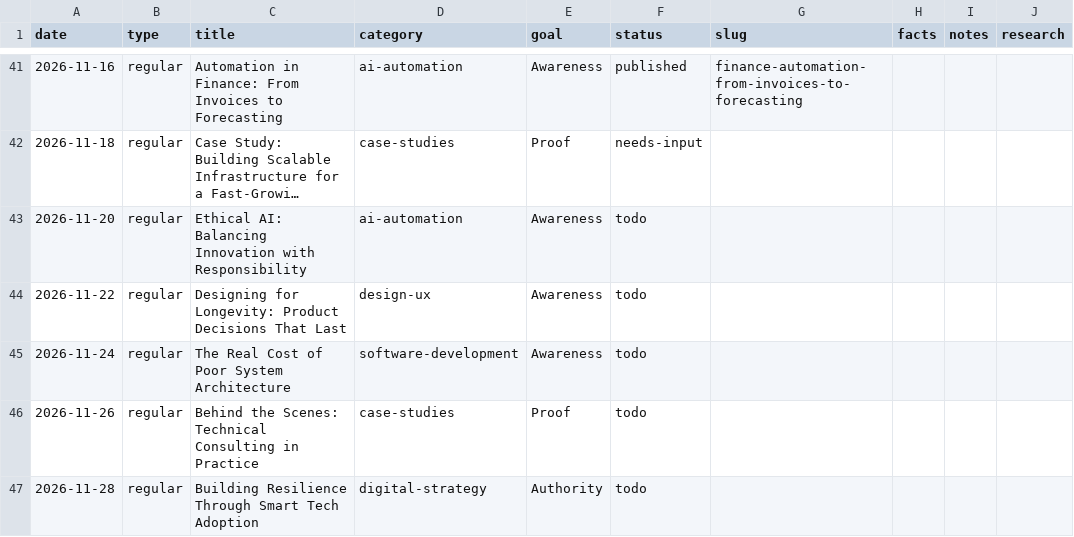
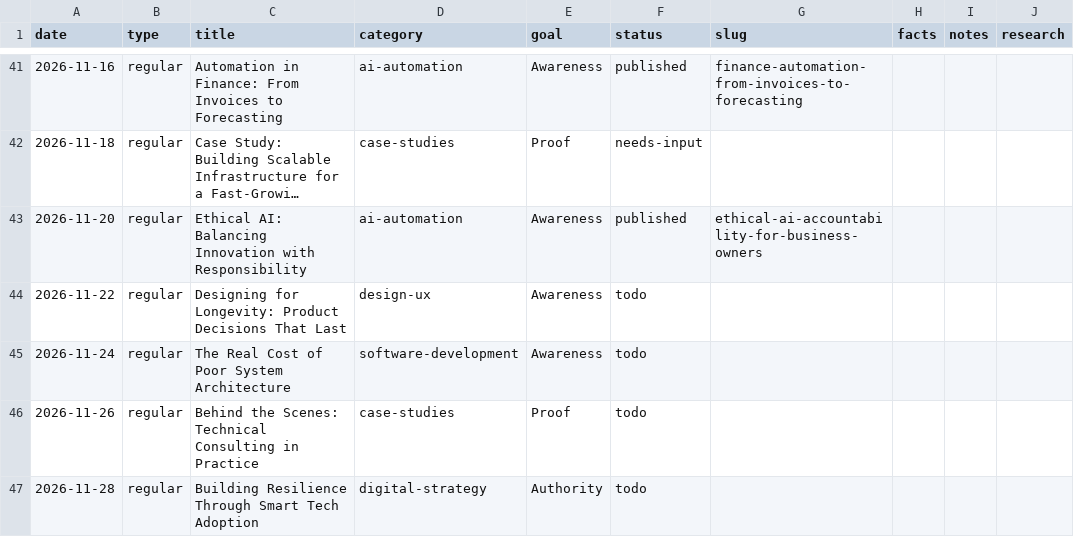
Before and after one commit to ArktikLabs/arktik.id, a CSV file: content/planner.csv, drawn as a sheet; only a part is shown, gaps mark what is left out; long unchanged cells end in …; the diff names each change by its address in the sheet, - before the commit and + after, or states it on an @@ line.

Commit message:
content: publish "Ethical AI for Business Owners: The Decisions You Stay Accountable For"

```diff
--- a/content/planner.csv
+++ b/content/planner.csv
-F43 (status): todo
+F43 (status): published
-G43 (slug): (empty)
+G43 (slug): ethical-ai-accountability-for-business-owners
```
Also changed, not shown: 2 other files.
